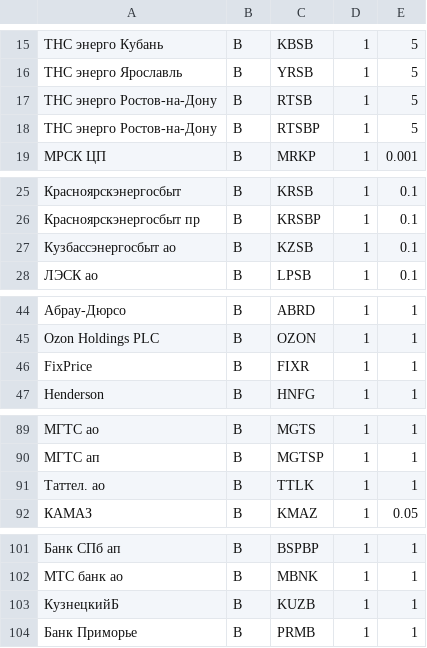
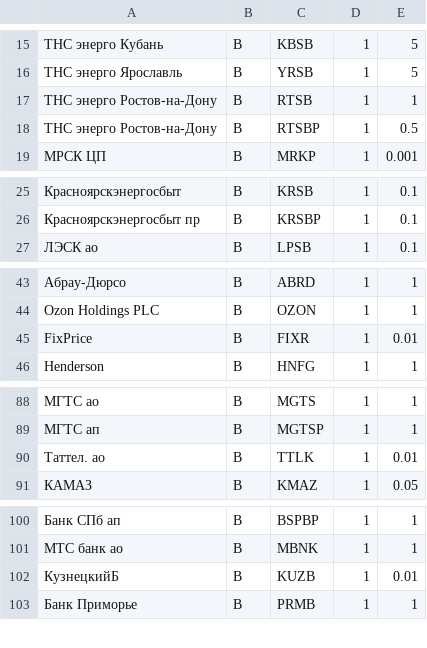
Before and after one commit to PrNebelung/QuikAssistant-1, a CSV file: Data/FINAM_BuyOrders_Edge.csv, drawn as a sheet; only a part is shown, gaps mark what is left out; removed rows and columns are numbered as before the commit, all else as after; the diff names each change by its address in the sheet, - before the commit and + after, or states it on an @@ line.

```diff
--- a/Data/FINAM_BuyOrders_Edge.csv
+++ b/Data/FINAM_BuyOrders_Edge.csv
-E17: 5
+E17: 1
-E18: 5
+E18: 0.5
-row 27: Кузбассэнергосбыт ао | B | KZSB | 1 | 0.1
-E45: 1
+E45: 0.01
-E90: 1
+E90: 0.01
-E102: 1
+E102: 0.01
```
Also changed, not shown: Data/FINAM_BuyOrders.csv, Data/MyTrades.csv, 8 other files.
